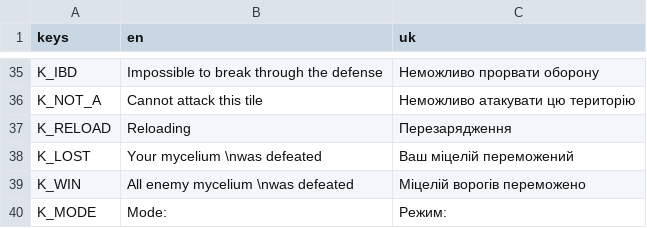
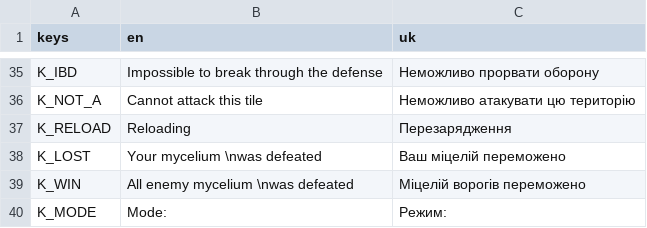
Before and after one commit to Ducklings-Studio/GGJ-2023, a CSV file: Assets/Other/text.csv, drawn as a sheet; only a part is shown, gaps mark what is left out.

```diff
--- a/Assets/Other/text.csv
+++ b/Assets/Other/text.csv
@@ -46,3 +46,3 @@ K_NOT_A,Cannot attack this tile,Неможливо атакувати цю те
 K_RELOAD,Reloading,Перезарядження
-K_LOST,Your mycelium \nwas defeated,Ваш міцелій переможений
+K_LOST,Your mycelium \nwas defeated,Ваш міцелій переможено
 K_WIN,All enemy mycelium \nwas defeated,Міцелій ворогів переможено
```
Also changed, not shown: 7 other files.
